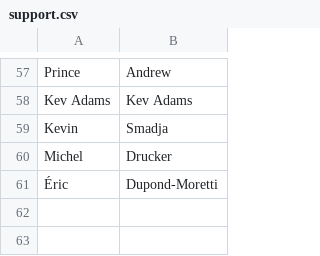
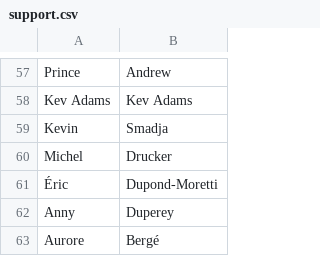
Before and after one commit to RBasile/Cancell-Addon, a CSV file: lists/support.csv, drawn as a sheet; only a part is shown, gaps mark what is left out.

Commit message:
Update support.csv

```diff
--- a/lists/support.csv
+++ b/lists/support.csv
@@ -61 +61,3 @@ Michel,Drucker
 Éric,Dupond-Moretti
+Anny,Duperey
+Aurore,Bergé
```
